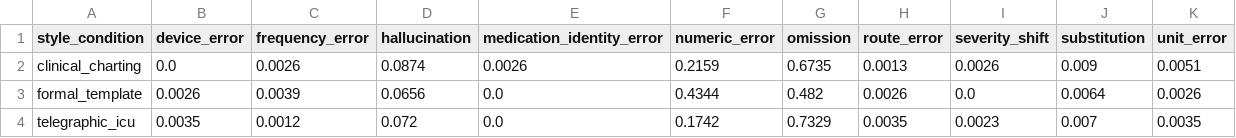
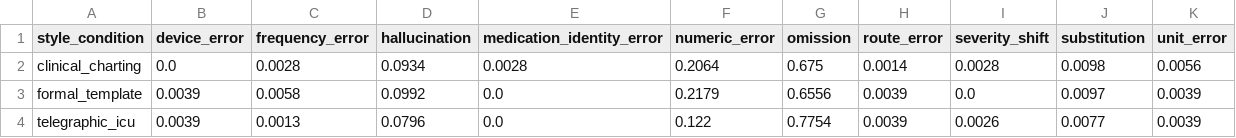
Before and after one commit to jimin-the-ackerman/korean-icu-ccer-pilot, a CSV file: results/full_100_v4/error_type_proportions_by_style.csv, drawn as a sheet.

```diff
--- a/results/full_100_v4/error_type_proportions_by_style.csv
+++ b/results/full_100_v4/error_type_proportions_by_style.csv
@@ -1,4 +1,4 @@
 style_condition,device_error,frequency_error,hallucination,medication_identity_error,numeric_error,omission,route_error,severity_shift,substitution,unit_error
-clinical_charting,0.0,0.0026,0.0874,0.0026,0.2159,0.6735,0.0013,0.0026,0.009,0.0051
-formal_template,0.0026,0.0039,0.0656,0.0,0.4344,0.482,0.0026,0.0,0.0064,0.0026
-telegraphic_icu,0.0035,0.0012,0.072,0.0,0.1742,0.7329,0.0035,0.0023,0.007,0.0035
+clinical_charting,0.0,0.0028,0.0934,0.0028,0.2064,0.675,0.0014,0.0028,0.0098,0.0056
+formal_template,0.0039,0.0058,0.0992,0.0,0.2179,0.6556,0.0039,0.0,0.0097,0.0039
+telegraphic_icu,0.0039,0.0013,0.0796,0.0,0.122,0.7754,0.0039,0.0026,0.0077,0.0039
```
Also changed, not shown: results/full_100_v4/entity_eval_results.csv, results/full_100_v4/entity_x_error_crosstab_clinical_charting.csv, 10 other files.
